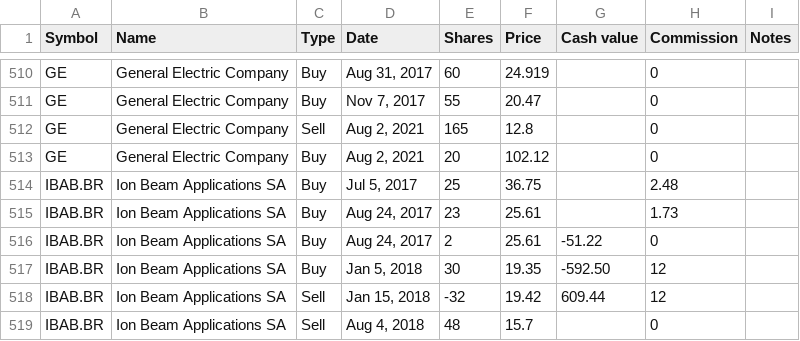
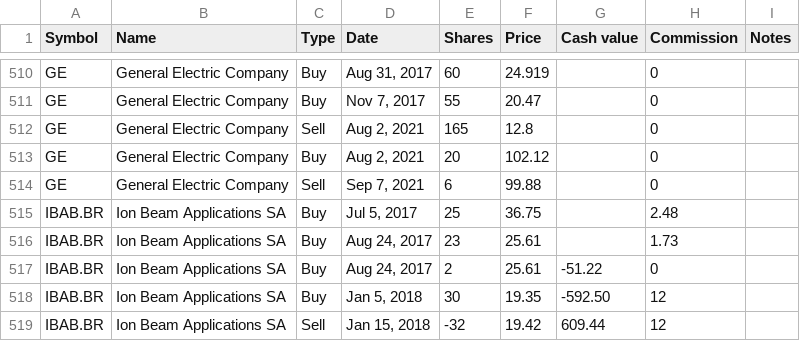
Before and after one commit to lionelschiepers/MyStock, a CSV file: MyStockWeb/Data/1.csv, drawn as a sheet; only a part is shown, gaps mark what is left out; the shorter side is filled out with more unchanged rows.

Commit message:
decreased GE
decreased GE

```diff
--- a/MyStockWeb/Data/1.csv
+++ b/MyStockWeb/Data/1.csv
@@ -513,2 +513,3 @@ GE,General Electric Company,Sell,"Aug 2, 2021",165,12.8,,0,
 GE,General Electric Company,Buy,"Aug 2, 2021",20,102.12,,0,
+GE,General Electric Company,Sell,"Sep 7, 2021",6,99.88,,0,
 IBAB.BR,Ion Beam Applications SA,Buy,"Jul 5, 2017",25,36.75,,2.48,
```
